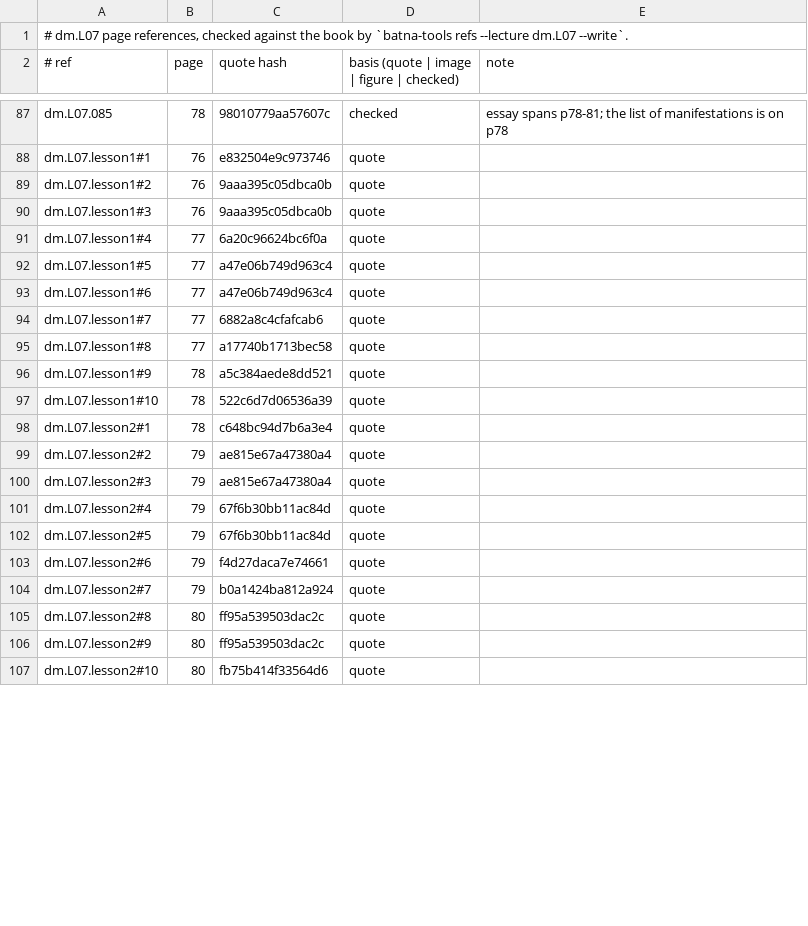
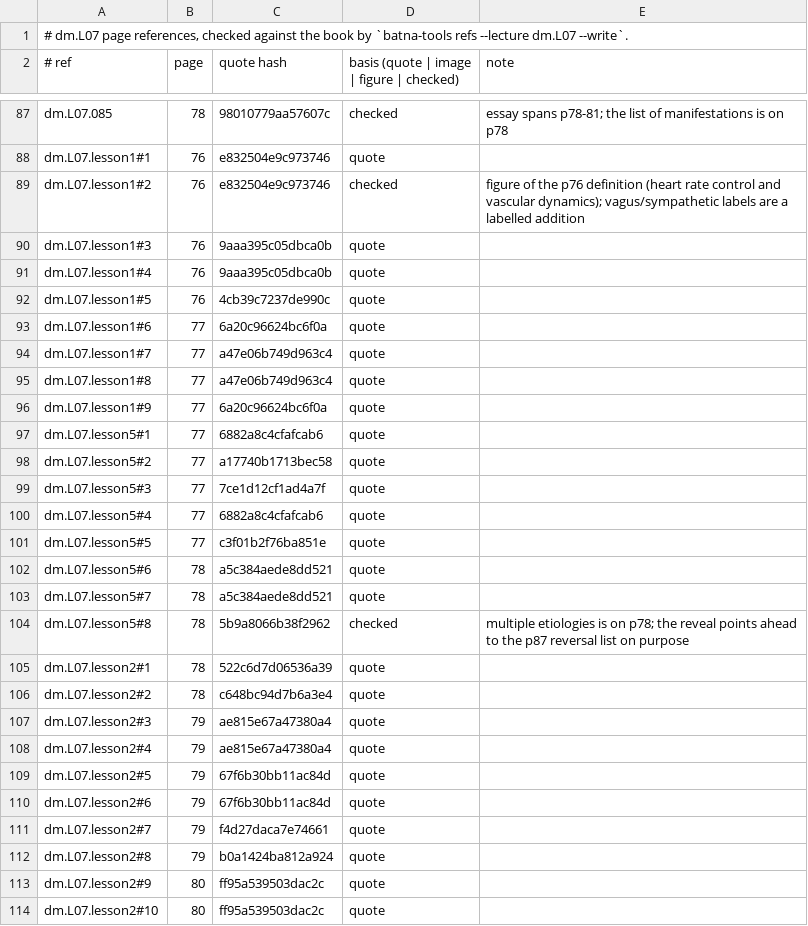
Before and after one commit to MohamedRef/Batna-app, a TSV file: content/book-refs/dm/L07.tsv, drawn as a sheet; only a part is shown, gaps mark what is left out; the diff covers the shown part only.

Commit message:
Diabetes L07 lessons: split to six and give every list its reason
Risk and pathogenesis move to dm.L07.lesson5 and the silent signs to
dm.L07.lesson6. Every list gets its reason; reasons the book does not
give are labelled as not from the book. Book refs relocked.

Part of #827, #828, #829.

```diff
--- a/content/book-refs/dm/L07.tsv
+++ b/content/book-refs/dm/L07.tsv
@@ -88,20 +88,27 @@ dm.L07.085	78	98010779aa57607c	checked	essay spans p78-81; the list of manifesta
 dm.L07.lesson1#1	76	e832504e9c973746	quote	
-dm.L07.lesson1#2	76	9aaa395c05dbca0b	quote	
+dm.L07.lesson1#2	76	e832504e9c973746	checked	figure of the p76 definition (heart rate control and vascular dynamics); vagus/sympathetic labels are a labelled addition
 dm.L07.lesson1#3	76	9aaa395c05dbca0b	quote	
-dm.L07.lesson1#4	77	6a20c96624bc6f0a	quote	
-dm.L07.lesson1#5	77	a47e06b749d963c4	quote	
-dm.L07.lesson1#6	77	a47e06b749d963c4	quote	
-dm.L07.lesson1#7	77	6882a8c4cfafcab6	quote	
-dm.L07.lesson1#8	77	a17740b1713bec58	quote	
-dm.L07.lesson1#9	78	a5c384aede8dd521	quote	
-dm.L07.lesson1#10	78	522c6d7d06536a39	quote	
-dm.L07.lesson2#1	78	c648bc94d7b6a3e4	quote	
-dm.L07.lesson2#2	79	ae815e67a47380a4	quote	
+dm.L07.lesson1#4	76	9aaa395c05dbca0b	quote	
+dm.L07.lesson1#5	76	4cb39c7237de990c	quote	
+dm.L07.lesson1#6	77	6a20c96624bc6f0a	quote	
+dm.L07.lesson1#7	77	a47e06b749d963c4	quote	
+dm.L07.lesson1#8	77	a47e06b749d963c4	quote	
+dm.L07.lesson1#9	77	6a20c96624bc6f0a	quote	
+dm.L07.lesson5#1	77	6882a8c4cfafcab6	quote	
+dm.L07.lesson5#2	77	a17740b1713bec58	quote	
+dm.L07.lesson5#3	77	7ce1d12cf1ad4a7f	quote	
+dm.L07.lesson5#4	77	6882a8c4cfafcab6	quote	
+dm.L07.lesson5#5	77	c3f01b2f76ba851e	quote	
+dm.L07.lesson5#6	78	a5c384aede8dd521	quote	
+dm.L07.lesson5#7	78	a5c384aede8dd521	quote	
+dm.L07.lesson5#8	78	5b9a8066b38f2962	checked	"multiple etiologies" is on p78; the reveal points ahead to the p87 reversal list on purpose
+dm.L07.lesson2#1	78	522c6d7d06536a39	quote	
+dm.L07.lesson2#2	78	c648bc94d7b6a3e4	quote	
 dm.L07.lesson2#3	79	ae815e67a47380a4	quote	
-dm.L07.lesson2#4	79	67f6b30bb11ac84d	quote	
+dm.L07.lesson2#4	79	ae815e67a47380a4	quote	
 dm.L07.lesson2#5	79	67f6b30bb11ac84d	quote	
-dm.L07.lesson2#6	79	f4d27daca7e74661	quote	
-dm.L07.lesson2#7	79	b0a1424ba812a924	quote	
-dm.L07.lesson2#8	80	ff95a539503dac2c	quote	
+dm.L07.lesson2#6	79	67f6b30bb11ac84d	quote	
+dm.L07.lesson2#7	79	f4d27daca7e74661	quote	
+dm.L07.lesson2#8	79	b0a1424ba812a924	quote	
 dm.L07.lesson2#9	80	ff95a539503dac2c	quote	
-dm.L07.lesson2#10	80	fb75b414f33564d6	quote	
+dm.L07.lesson2#10	80	ff95a539503dac2c	quote	
```
Also changed, not shown: 5 added rows and 2 edited cells elsewhere in this file, 4 other files.
